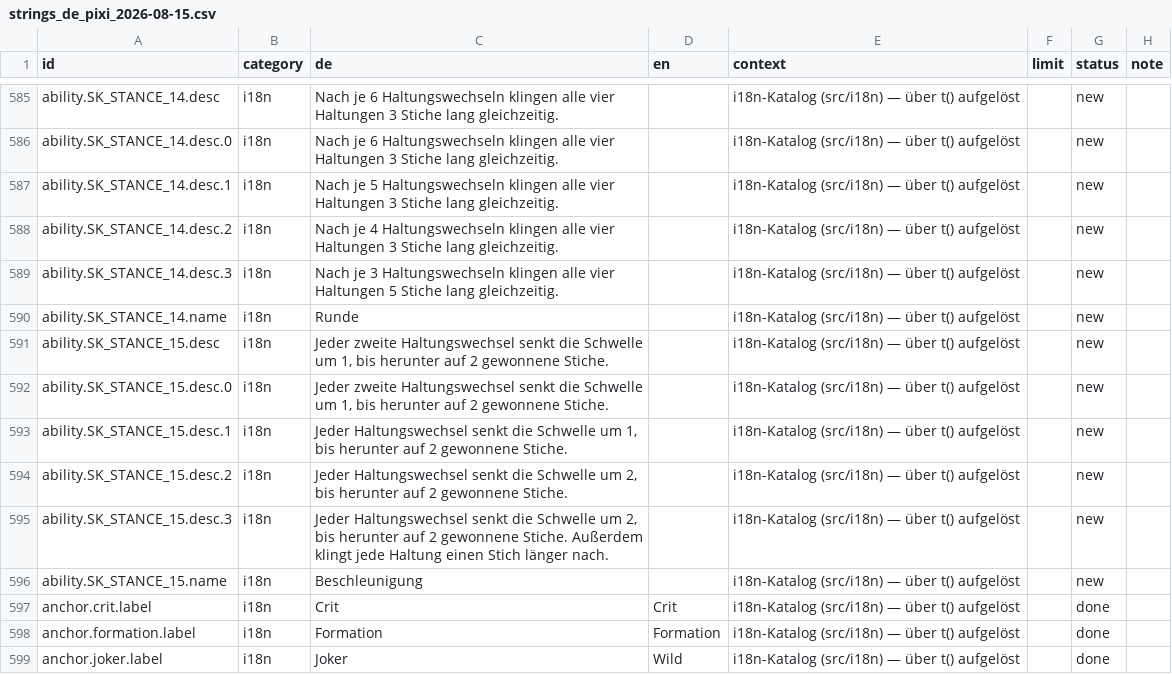
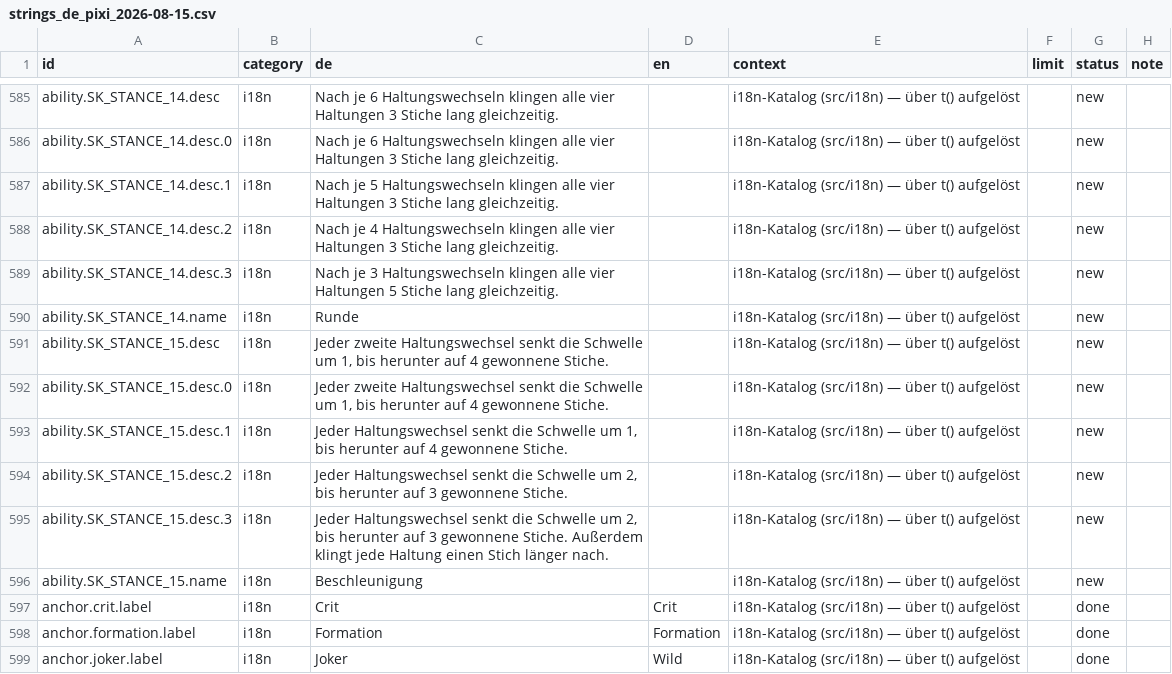
Before and after one commit to GitGudMonkeh/autostich, a CSV file: docs/localization/strings_de_pixi_2026-08-15.csv, drawn as a sheet; only a part is shown, gaps mark what is left out; the diff names each change by its address in the sheet, - before the commit and + after, or states it on an @@ line.

```diff
--- a/docs/localization/strings_de_pixi_2026-08-15.csv
+++ b/docs/localization/strings_de_pixi_2026-08-15.csv
-C591:C592 (de): …herunter auf 2 gewonnene Stiche.
+C591:C592 (de): …herunter auf 4 gewonnene Stiche.
-C593 (de): …herunter auf 2 gewonnene Stiche.
+C593 (de): …herunter auf 4 gewonnene Stiche.
-C594 (de): …herunter auf 2 gewonnene Stiche.
+C594 (de): …herunter auf 3 gewonnene Stiche.
-C595 (de): …herunter auf 2 gewonnene Stiche.…
+C595 (de): …herunter auf 3 gewonnene Stiche.…
```
Also changed, not shown: docs/localization/strings_es.csv, docs/localization/strings_zh-Hans.csv, 4 other files.
